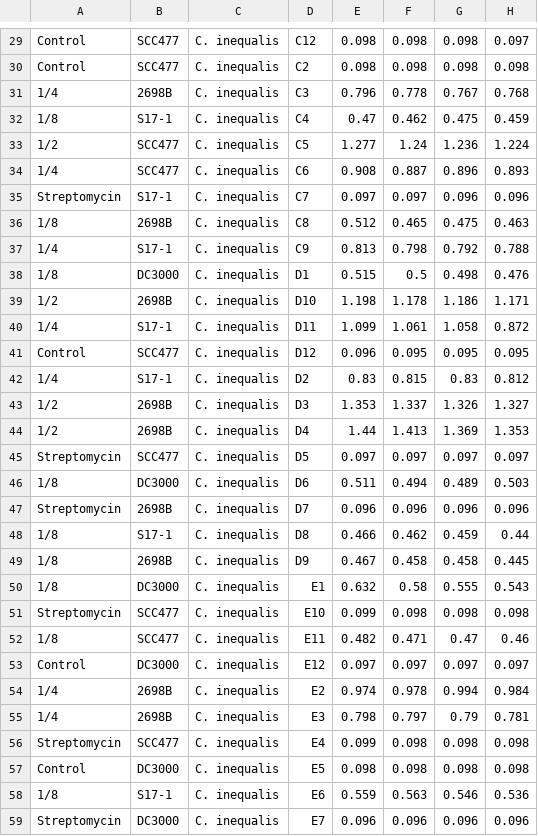
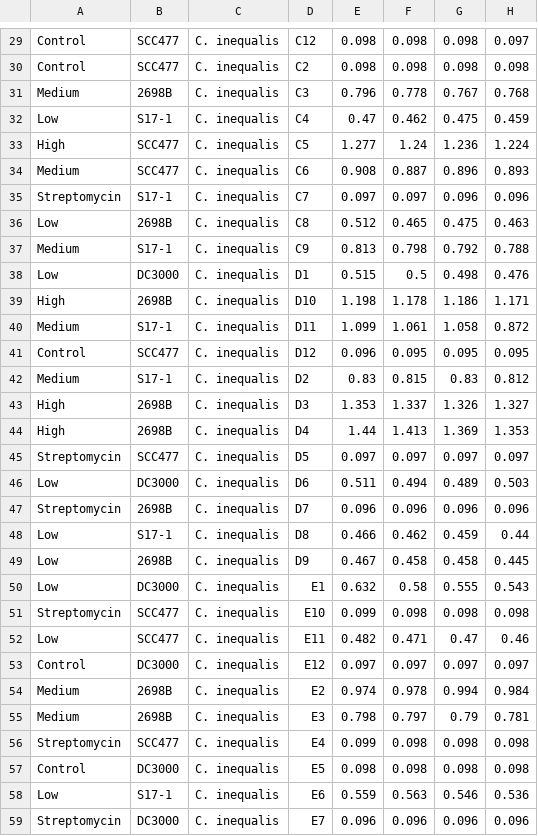
Before and after one commit to tobiasgmueller/dufours_antimicrobiality, a CSV file: formatted_OD_values/6may2022.csv, drawn as a sheet; only a part is shown, gaps mark what is left out; the diff covers the shown part only; the diff names each change by its address in the sheet, - before the commit and + after, or states it on an @@ line.

```diff
--- a/formatted_OD_values/6may2022.csv
+++ b/formatted_OD_values/6may2022.csv
-A31: 1/4
+A31: Medium
-A32: 1/8
+A32: Low
-A33: 1/2
+A33: High
-A34: 1/4
+A34: Medium
-A36: 1/8
+A36: Low
-A37: 1/4
+A37: Medium
-A38: 1/8
+A38: Low
-A39: 1/2
+A39: High
-A40: 1/4
+A40: Medium
-A42: 1/4
+A42: Medium
-A43:A44: 1/2
+A43:A44: High
-A46: 1/8
+A46: Low
-A48:A50: 1/8
+A48:A50: Low
-A52: 1/8
+A52: Low
-A54:A55: 1/4
+A54:A55: Medium
-A58: 1/8
+A58: Low
```
Also changed, not shown: 37 edited cells elsewhere in this file, output/dufours_6may2022_grofitresults.csv, 24 other files.
